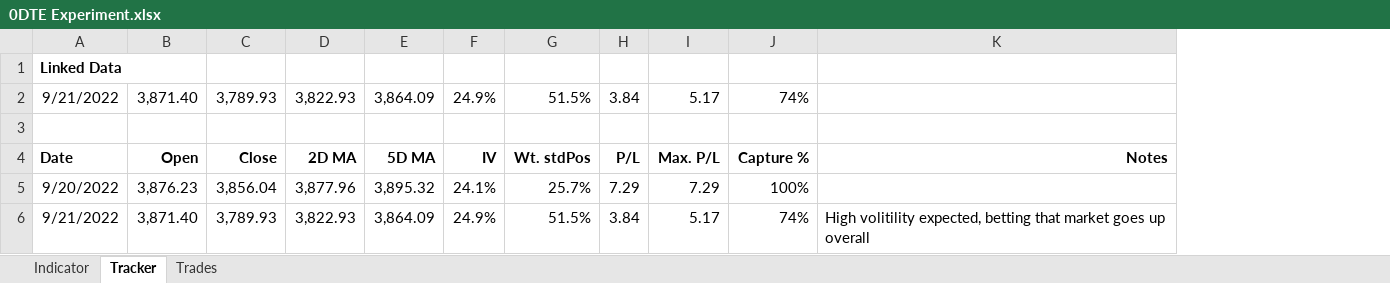
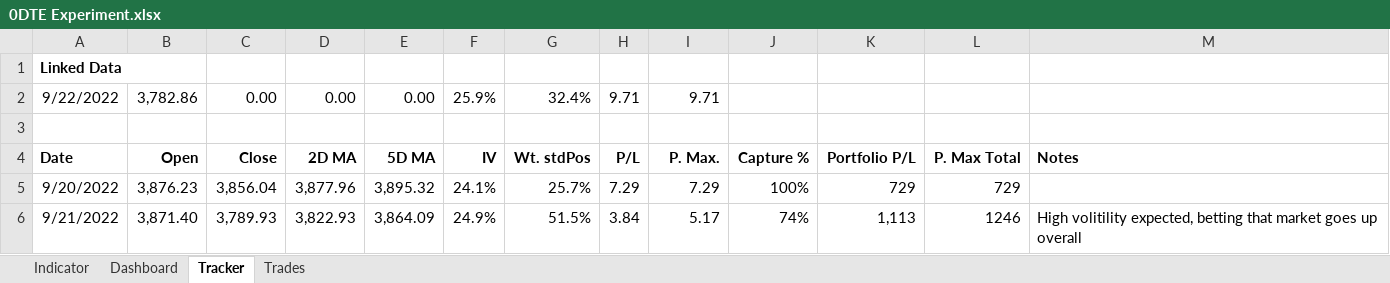
Before and after one commit to SimonisWrong/investingModels, an Excel workbook: 0DTE Experiment.xlsx, sheet Tracker, drawn as a sheet; values as stored, in another font and other column widths than the file's, no borders; removed rows and columns are numbered as before the commit, all else as after; the diff names each change by its address in the sheet, - before the commit and + after, or states it on an @@ line.

Commit message:
Added dashboard to 0DTE Experiment
Added dashboard
Updated for market open

```diff
--- a/0DTE Experiment.xlsx (sheet Tracker)
+++ b/0DTE Experiment.xlsx (sheet Tracker)
+sheet tab: Dashboard
+column K, rows 4-6: Portfolio P/L | 729 | 1,113
+column L, rows 4-6: P. Max Total | 729 | 1246
-row 2: 9/21/2022 | 3,871.40 | 3,789.93 | 3,822.93 | 3,864.09 | 24.9% | 51.5% | 3.84 | 5.17 | 74%
+row 2: 9/22/2022 | 3,782.86 | 0.00 | 0.00 | 0.00 | 25.9% | 32.4% | 9.71 | 9.71
-I4: Max. P/L
+I4: P. Max.
-M4 alignment: right
+M4 alignment: left
```
Also changed, not shown: sheet Indicator, sheet Trades, charts or pictures.
